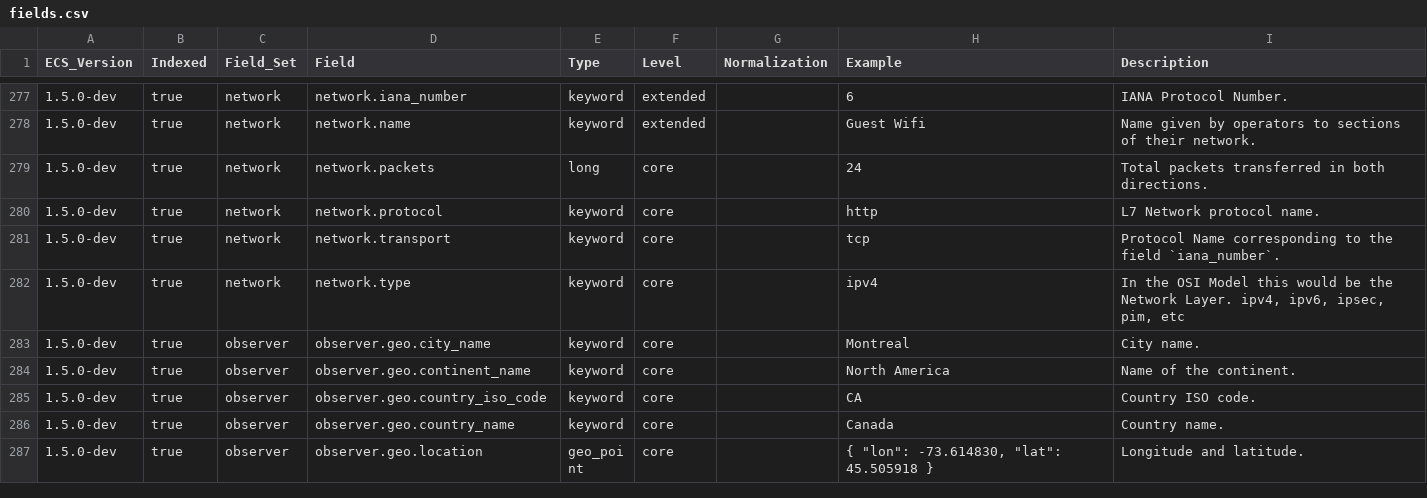
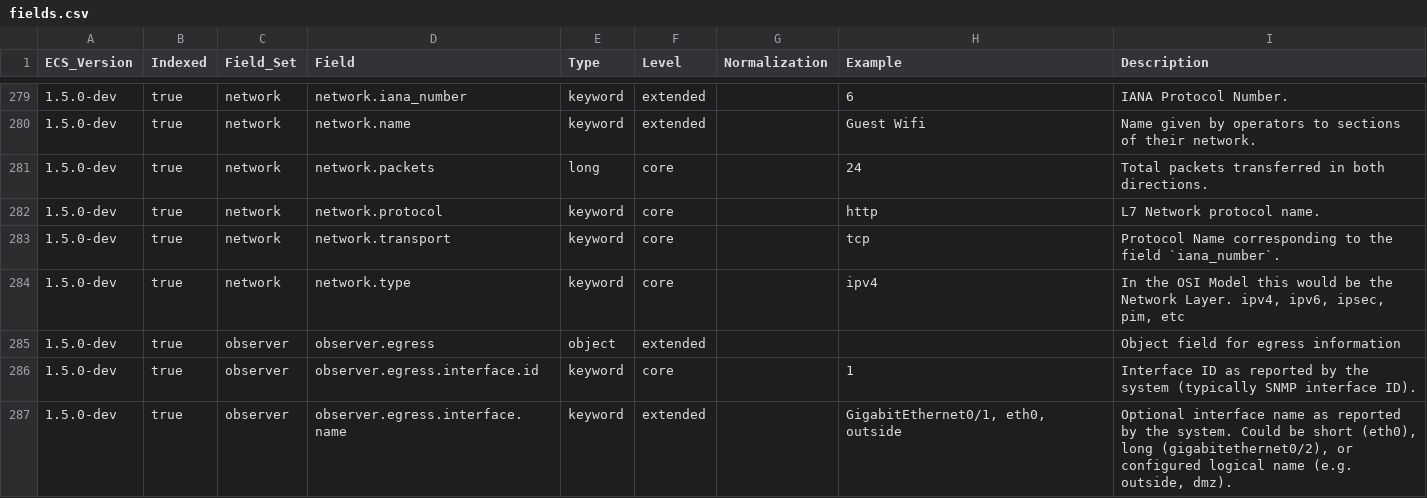
Before and after one commit to elastic/ecs, a CSV file: generated/csv/fields.csv, drawn as a sheet; only a part is shown, gaps mark what is left out; the shorter side is filled out with more unchanged rows; the diff covers the shown part only.

Commit message:
Network and Observer updates
Addding core observer, network fields for tracking connection flows from e.g. netflow, firewalls (ingress, egress, etc.)

```diff
--- a/generated/csv/fields.csv
+++ b/generated/csv/fields.csv
@@ -282 +284,4 @@ ECS_Version,Indexed,Field_Set,Field,Type,Level,Normalization,Example,Description
 1.5.0-dev,true,network,network.type,keyword,core,,ipv4,"In the OSI Model this would be the Network Layer. ipv4, ipv6, ipsec, pim, etc"
+1.5.0-dev,true,observer,observer.egress,object,extended,,,Object field for egress information
+1.5.0-dev,true,observer,observer.egress.interface.id,keyword,core,,1,Interface ID as reported by the system (typically SNMP interface ID).
+1.5.0-dev,true,observer,observer.egress.interface.name,keyword,extended,,"GigabitEthernet0/1, eth0, outside","Optional interface name as reported by the system.  Could be short (eth0), long (gigabitethernet0/2),  or configured logical name (e.g. outside, dmz)."
```
Also changed, not shown: 13 added rows elsewhere in this file, 13 other files.
